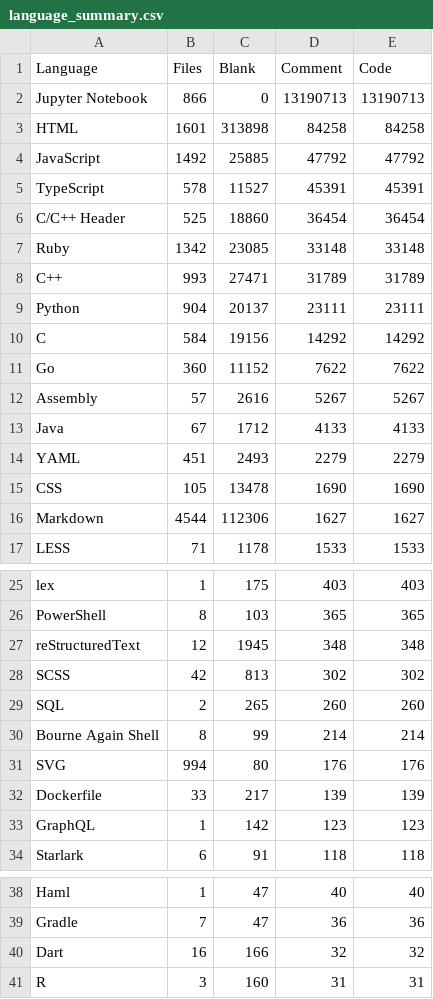
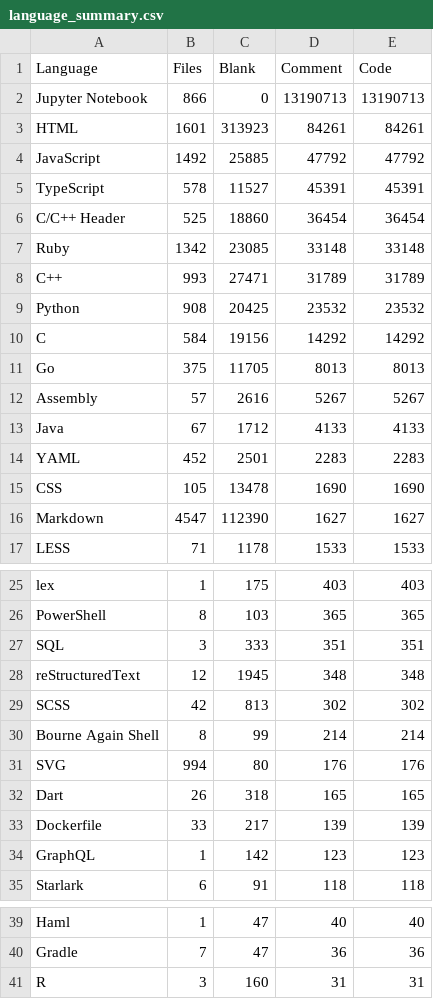
Before and after one commit to mohitmishra786/mohitmishra786, a CSV file: loc_results/language_summary.csv, drawn as a sheet; only a part is shown, gaps mark what is left out; the diff covers the shown part only.

```diff
--- a/loc_results/language_summary.csv
+++ b/loc_results/language_summary.csv
@@ -2,3 +2,3 @@ Language,Files,Blank,Comment,Code
 Jupyter Notebook,866,0,13190713,13190713
-HTML,1601,313898,84258,84258
+HTML,1601,313923,84261,84261
 JavaScript,1492,25885,47792,47792
@@ -8,10 +8,10 @@ Ruby,1342,23085,33148,33148
 C++,993,27471,31789,31789
-Python,904,20137,23111,23111
+Python,908,20425,23532,23532
 C,584,19156,14292,14292
-Go,360,11152,7622,7622
+Go,375,11705,8013,8013
 Assembly,57,2616,5267,5267
 Java,67,1712,4133,4133
-YAML,451,2493,2279,2279
+YAML,452,2501,2283,2283
 CSS,105,13478,1690,1690
-Markdown,4544,112306,1627,1627
+Markdown,4547,112390,1627,1627
 LESS,71,1178,1533,1533
@@ -26,7 +26,8 @@ lex,1,175,403,403
 PowerShell,8,103,365,365
+SQL,3,333,351,351
 reStructuredText,12,1945,348,348
 SCSS,42,813,302,302
-SQL,2,265,260,260
 Bourne Again Shell,8,99,214,214
 SVG,994,80,176,176
+Dart,26,318,165,165
 Dockerfile,33,217,139,139
@@ -39,3 +40,2 @@ Haml,1,47,40,40
 Gradle,7,47,36,36
-Dart,16,166,32,32
 R,3,160,31,31
```
Also changed, not shown: 1 edited cell elsewhere in this file, loc_results/detailed_results.csv, loc_results/repo_summary.csv, 4 other files.
